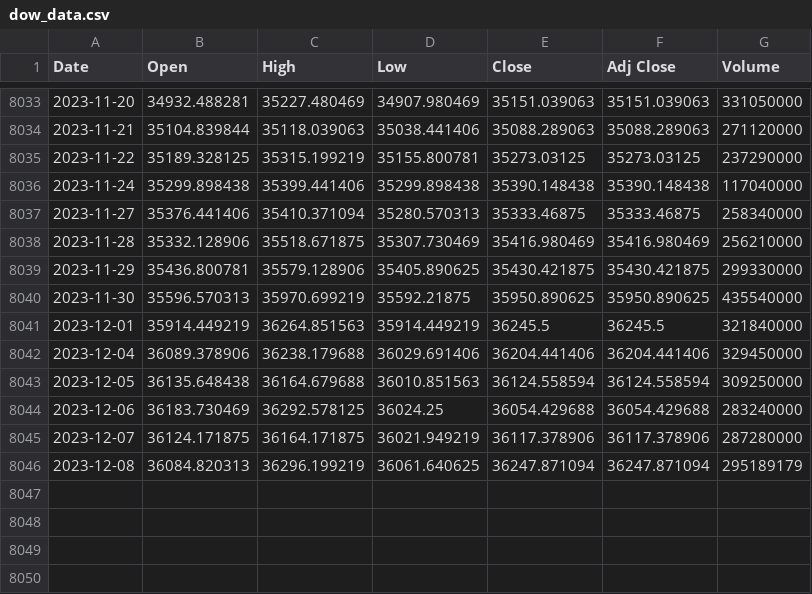
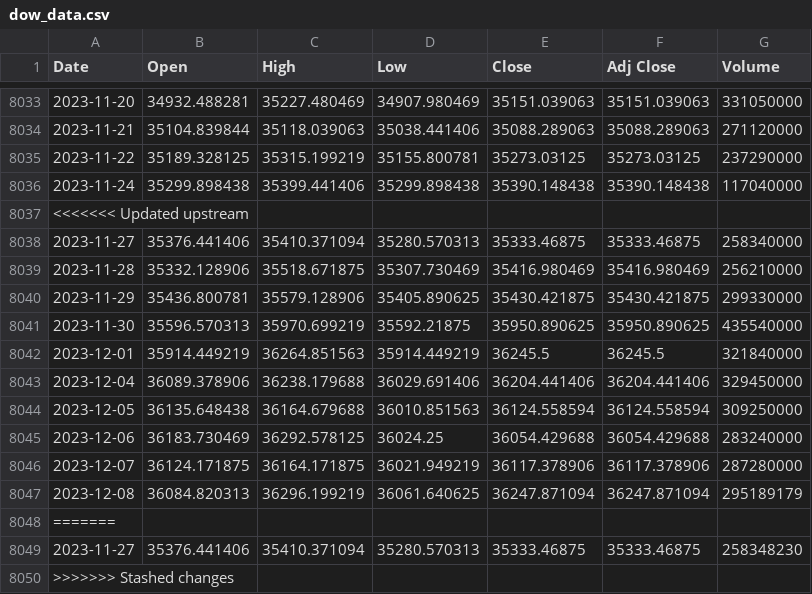
Before and after one commit to autocoreinsightz/data, a CSV file: financial/dow_data.csv, drawn as a sheet; only a part is shown, gaps mark what is left out.

```diff
--- a/financial/dow_data.csv
+++ b/financial/dow_data.csv
@@ -8036,2 +8036,3 @@ Date,Open,High,Low,Close,Adj Close,Volume
 2023-11-24,35299.898438,35399.441406,35299.898438,35390.148438,35390.148438,117040000
+<<<<<<< Updated upstream
 2023-11-27,35376.441406,35410.371094,35280.570313,35333.46875,35333.46875,258340000
@@ -8046 +8047,4 @@ Date,Open,High,Low,Close,Adj Close,Volume
 2023-12-08,36084.820313,36296.199219,36061.640625,36247.871094,36247.871094,295189179
+=======
+2023-11-27,35376.441406,35410.371094,35280.570313,35333.46875,35333.46875,258348230
+>>>>>>> Stashed changes
```
Also changed, not shown: financial/nasdaq_data.csv, financial/sandp_data.csv, 1 other file.
